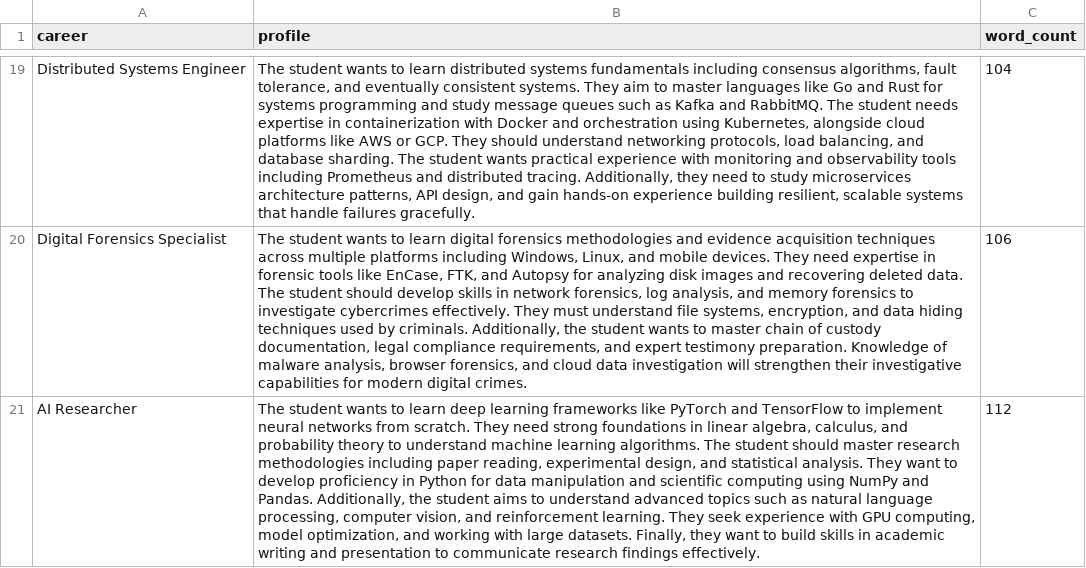
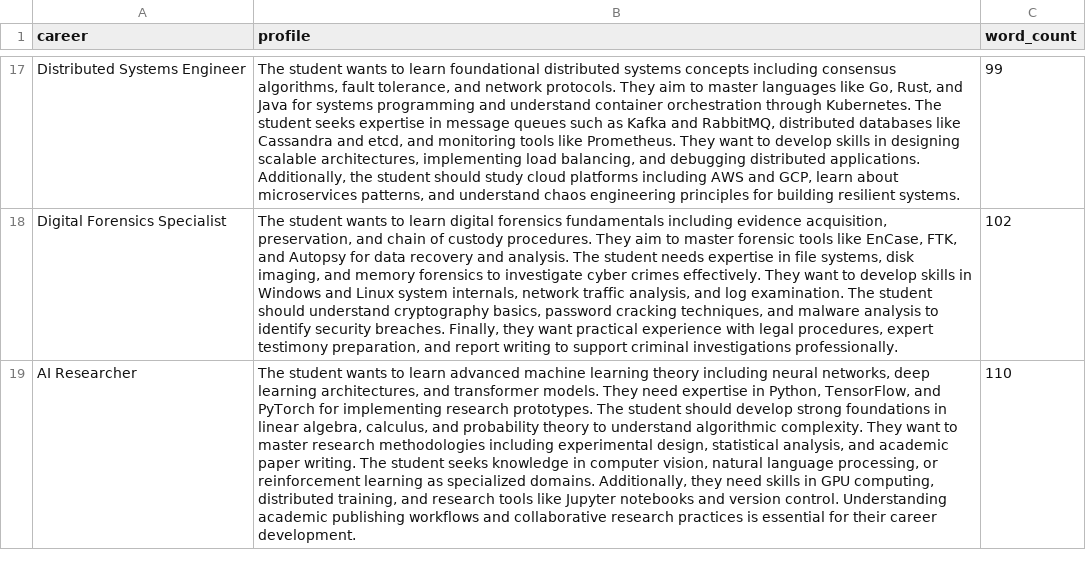
Before and after one commit to Ahmed-Albulushi/capstone-course-recommender, a CSV file: results/recommendations/tfidf/p3_profiles.csv, drawn as a sheet; only a part is shown, gaps mark what is left out; addresses are those after the commit; the diff covers the shown part only; the diff names each change by its address in the sheet, - before the commit and + after, or states it on an @@ line.

```diff
--- a/results/recommendations/tfidf/p3_profiles.csv
+++ b/results/recommendations/tfidf/p3_profiles.csv
-B17 (profile): …to learn distributed systems fundamentals including consensus algorithms, fault tolerance, and eventually consistent systems. They aim to master languages like Go and Rust for systems programming and study message queues such as Kafka and RabbitMQ. The student needs expertise in containerization with Docker and orchestration using Kubernetes, alongside cloud platforms like AWS or GCP. They should understand networking protocols, load balancing, and database sharding. The student wants practical experience with monitoring and observability tools including Prometheus and distributed tracing. Additionally, they need to study microservices architecture patterns, API design, and gain hands-on experience building resilient, scalable systems that handle failures gracefully.
+B17 (profile): …to learn foundational distributed systems concepts including consensus algorithms, fault tolerance, and network protocols. They aim to master languages like Go, Rust, and Java for systems programming and understand container orchestration through Kubernetes. The student seeks expertise in message queues such as Kafka and RabbitMQ, distributed databases like Cassandra and etcd, and monitoring tools like Prometheus. They want to develop skills in designing scalable architectures, implementing load balancing, and debugging distributed applications. Additionally, the student should study cloud platforms including AWS and GCP, learn about microservices patterns, and understand chaos engineering principles for building resilient systems.
-C17 (word_count): 104
+C17 (word_count): 99
-B18 (profile): …digital forensics methodologies and evidence acquisition techniques across multiple platforms including Windows, Linux, and mobile devices. They need expertise in forensic tools like EnCase, FTK, and Autopsy for analyzing disk images and recovering deleted data. The student should develop skills in network forensics, log analysis, and memory forensics to investigate cybercrimes effectively. They must understand file systems, encryption, and data hiding techniques used by criminals. Additionally, the student wants to master chain of custody documentation, legal compliance requirements, and expert testimony preparation. Knowledge of malware analysis, browser forensics, and cloud data investigation will strengthen their investigative capabilities for modern digital crimes.
+B18 (profile): …digital forensics fundamentals including evidence acquisition, preservation, and chain of custody procedures. They aim to master forensic tools like EnCase, FTK, and Autopsy for data recovery and analysis. The student needs expertise in file systems, disk imaging, and memory forensics to investigate cyber crimes effectively. They want to develop skills in Windows and Linux system internals, network traffic analysis, and log examination. The student should understand cryptography basics, password cracking techniques, and malware analysis to identify security breaches. Finally, they want practical experience with legal procedures, expert testimony preparation, and report writing to support criminal investigations professionally.
-C18 (word_count): 106
+C18 (word_count): 102
-B19 (profile): …to learn deep learning frameworks like PyTorch and TensorFlow to implement neural networks from scratch. They need strong foundations in linear algebra, calculus, and probability theory to understand machine learning algorithms. The student should master research methodologies including paper reading, experimental design, and statistical analysis. They want to develop proficiency in Python for data manipulation and scientific computing using NumPy and Pandas. Additionally, the student aims to understand advanced topics such as natural language processing, computer vision, and reinforcement learning. They seek experience with GPU computing, model optimization, and working with large datasets. Finally, they want to build skills in academic writing and presentation to communicate research findings effectively.
+B19 (profile): …to learn advanced machine learning theory including neural networks, deep learning architectures, and transformer models. They need expertise in Python, TensorFlow, and PyTorch for implementing research prototypes. The student should develop strong foundations in linear algebra, calculus, and probability theory to understand algorithmic complexity. They want to master research methodologies including experimental design, statistical analysis, and academic paper writing. The student seeks knowledge in computer vision, natural language processing, or reinforcement learning as specialized domains. Additionally, they need skills in GPU computing, distributed training, and research tools like Jupyter notebooks and version control. Understanding academic publishing workflows and collaborative research practices is essential for their career development.
-C19 (word_count): 112
+C19 (word_count): 110
```
Also changed, not shown: 2 removed rows and 29 edited cells elsewhere in this file, datasets/cleaned/cs_students_excluded_careers.csv, results/evaluation/eval_summary.csv, 24 other files.
